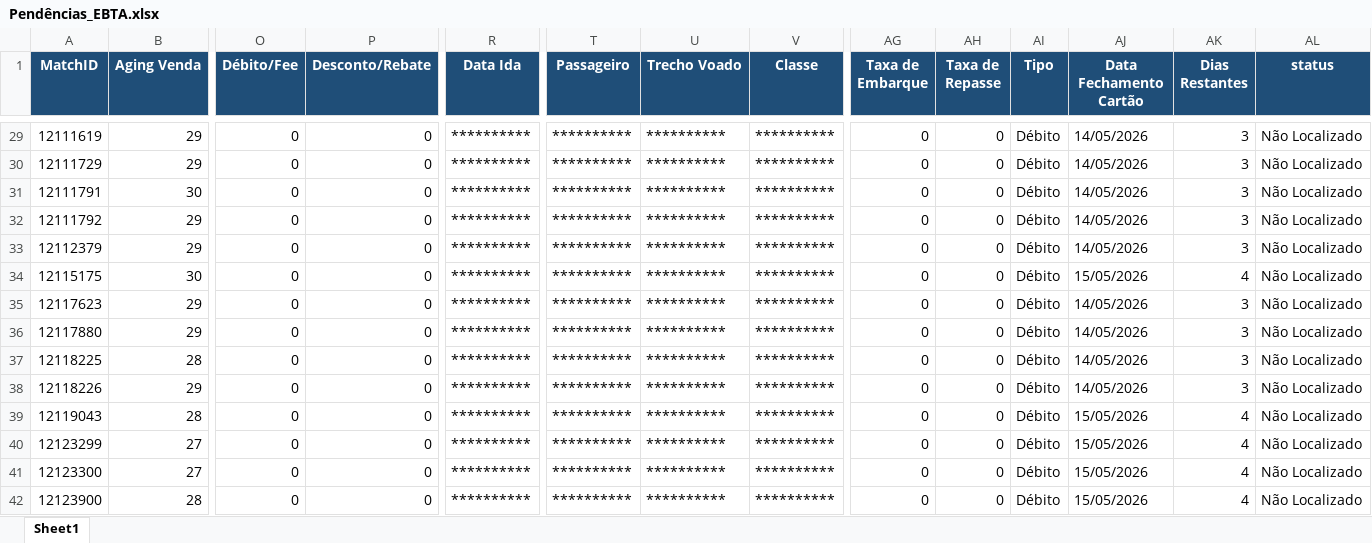
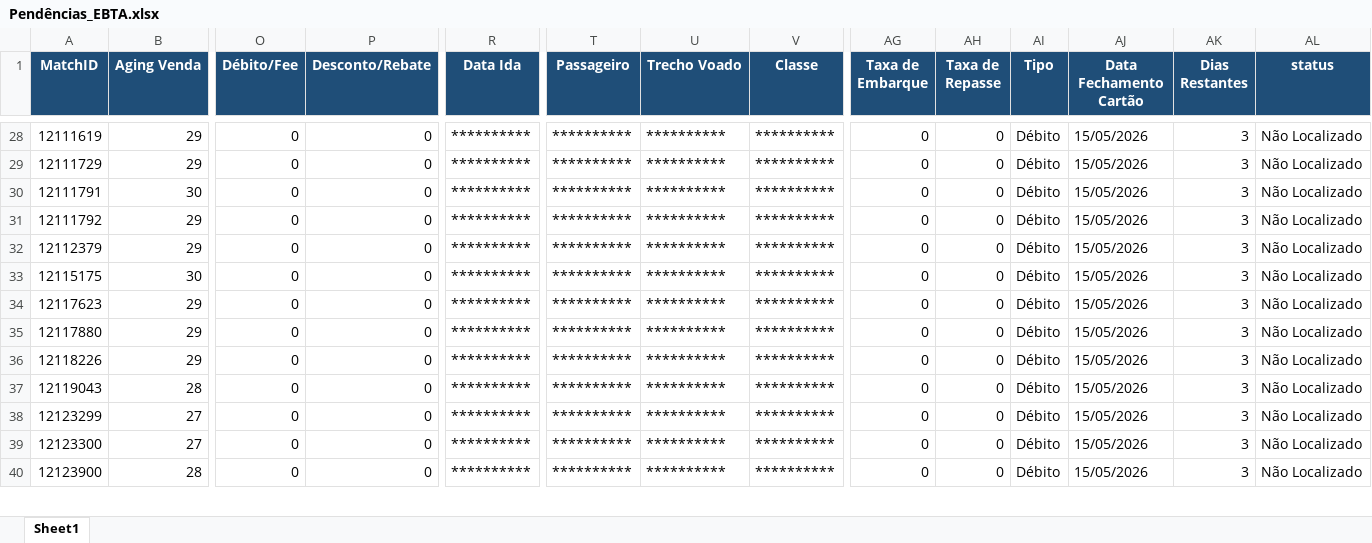
Before and after one commit to Nicolas-Cavalcante/concilia-o-financeira, an Excel workbook: outputs/Incorretos/Pendências_EBTA.xlsx, sheet Sheet1, drawn as a sheet; only a part is shown, gaps mark what is left out; values as stored, in another font and other column widths than the file's, no borders; removed rows and columns are numbered as before the commit, all else as after; rows hold the shown columns only; the diff covers the shown part only; the diff names each change by its address in the sheet, - before the commit and + after, or states it on an @@ line.

```diff
--- a/outputs/Incorretos/Pendências_EBTA.xlsx (sheet Sheet1)
+++ b/outputs/Incorretos/Pendências_EBTA.xlsx (sheet Sheet1)
-AJ28:AJ32 (Data Fechamento Cartão): 14/05/2026
+AJ28:AJ32 (Data Fechamento Cartão): 15/05/2026
-AK33 (Dias Restantes): 4
+AK33 (Dias Restantes): 3
-AJ34:AJ35 (Data Fechamento Cartão): 14/05/2026
+AJ34:AJ35 (Data Fechamento Cartão): 15/05/2026
-row 37: 12118225 | 28 | 0 | 0 | ********** | ********** | ********** | ********** | 0 | 0 | Débito | 14/05/2026 | 3 | Não Localizado
-AJ36 (Data Fechamento Cartão): 14/05/2026
+AJ36 (Data Fechamento Cartão): 15/05/2026
-AK37:AK40 (Dias Restantes): 4
+AK37:AK40 (Dias Restantes): 3
```
Also changed, not shown: 1 removed row and 767 edited cells elsewhere in this sheet, logs/historico_execucao.xlsx, outputs/Corretos/Conciliados.xlsx, 3 other files.
